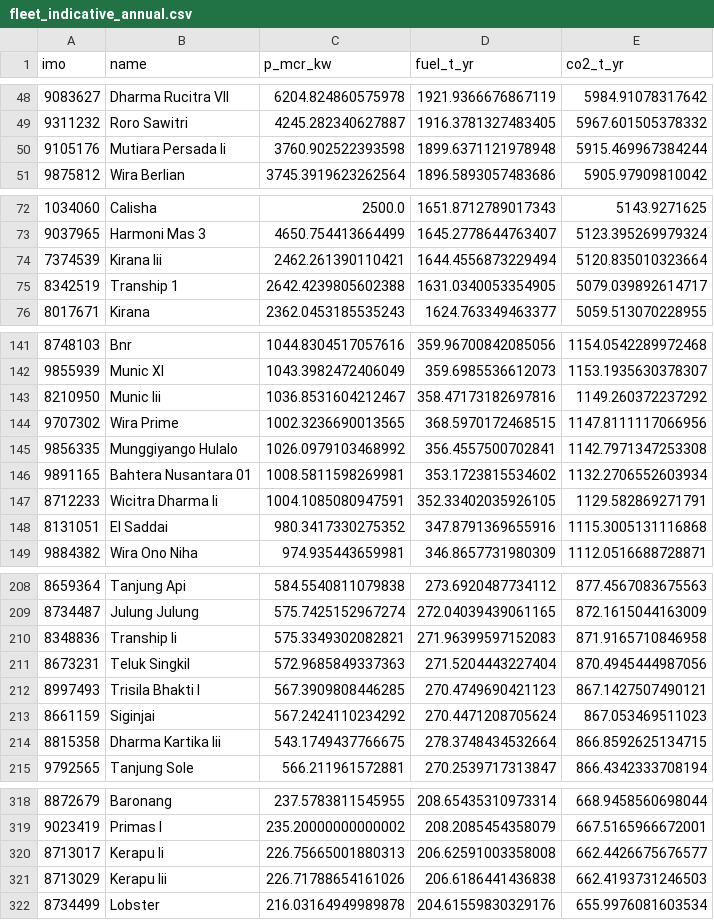
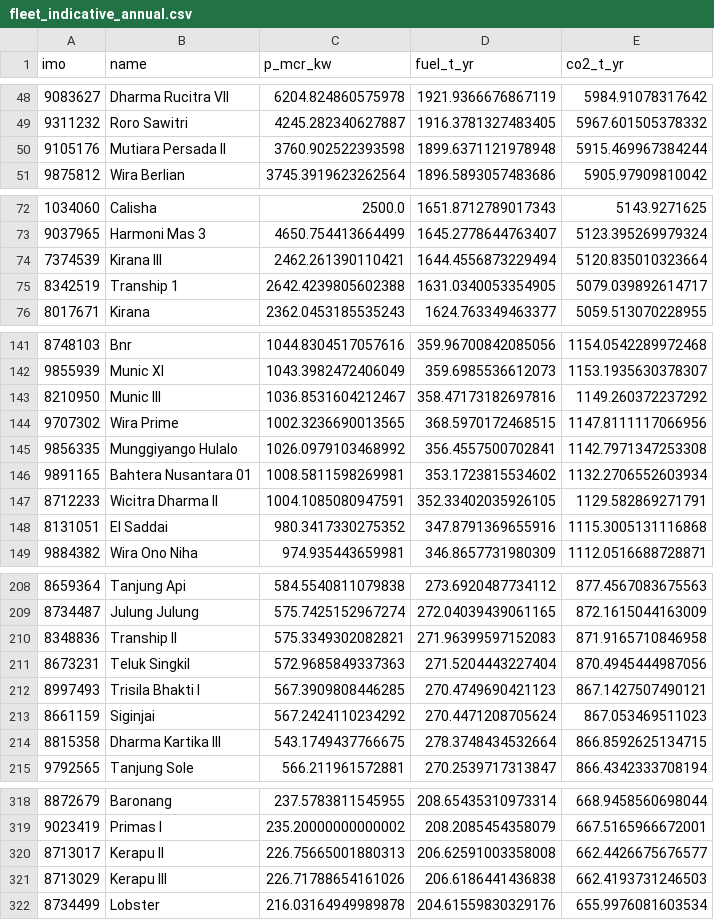
Before and after one commit to priyanklathwal/asdp-ferry-emissions, a CSV file: outputs/fleet_indicative_annual.csv, drawn as a sheet; only a part is shown, gaps mark what is left out; the diff covers the shown part only.

Commit message:
preserve Roman numerals in vessel names

```diff
--- a/outputs/fleet_indicative_annual.csv
+++ b/outputs/fleet_indicative_annual.csv
@@ -49,3 +49,3 @@ imo,name,p_mcr_kw,fuel_t_yr,co2_t_yr
 9311232,Roro Sawitri,4245.282340627887,1916.3781327483405,5967.601505378332
-9105176,Mutiara Persada Ii,3760.902522393598,1899.6371121978948,5915.469967384244
+9105176,Mutiara Persada II,3760.902522393598,1899.6371121978948,5915.469967384244
 9875812,Wira Berlian,3745.3919623262564,1896.5893057483686,5905.97909810042
@@ -73,3 +73,3 @@ imo,name,p_mcr_kw,fuel_t_yr,co2_t_yr
 9037965,Harmoni Mas 3,4650.754413664499,1645.2778644763407,5123.395269979324
-7374539,Kirana Iii,2462.261390110421,1644.4556873229494,5120.835010323664
+7374539,Kirana III,2462.261390110421,1644.4556873229494,5120.835010323664
 8342519,Tranship 1,2642.4239805602388,1631.0340053354905,5079.039892614717
@@ -142,3 +142,3 @@ imo,name,p_mcr_kw,fuel_t_yr,co2_t_yr
 9855939,Munic XI,1043.3982472406049,359.6985536612073,1153.1935630378307
-8210950,Munic Iii,1036.8531604212467,358.47173182697816,1149.260372237292
+8210950,Munic III,1036.8531604212467,358.47173182697816,1149.260372237292
 9707302,Wira Prime,1002.3236690013565,368.5970172468515,1147.8111117066956
@@ -146,3 +146,3 @@ imo,name,p_mcr_kw,fuel_t_yr,co2_t_yr
 9891165,Bahtera Nusantara 01,1008.5811598269981,353.1723815534602,1132.2706552603934
-8712233,Wicitra Dharma Ii,1004.1085080947591,352.33402035926105,1129.582869271791
+8712233,Wicitra Dharma II,1004.1085080947591,352.33402035926105,1129.582869271791
 8131051,El Saddai,980.3417330275352,347.8791369655916,1115.3005131116868
@@ -209,3 +209,3 @@ imo,name,p_mcr_kw,fuel_t_yr,co2_t_yr
 8734487,Julung Julung,575.7425152967274,272.04039439061165,872.1615044163009
-8348836,Tranship Ii,575.3349302082821,271.96399597152083,871.9165710846958
+8348836,Tranship II,575.3349302082821,271.96399597152083,871.9165710846958
 8673231,Teluk Singkil,572.9685849337363,271.5204443227404,870.4945444987056
@@ -213,3 +213,3 @@ imo,name,p_mcr_kw,fuel_t_yr,co2_t_yr
 8661159,Siginjai,567.2424110234292,270.4471208705624,867.053469511023
-8815358,Dharma Kartika Iii,543.1749437766675,278.3748434532664,866.8592625134715
+8815358,Dharma Kartika III,543.1749437766675,278.3748434532664,866.8592625134715
 9792565,Tanjung Sole,566.211961572881,270.2539717313847,866.4342333708194
@@ -319,4 +319,4 @@ imo,name,p_mcr_kw,fuel_t_yr,co2_t_yr
 9023419,Primas I,235.20000000000002,208.2085454358079,667.5165966672001
-8713017,Kerapu Ii,226.75665001880313,206.62591003358008,662.4426675676577
-8713029,Kerapu Iii,226.71788654161026,206.6186441436838,662.4193731246503
+8713017,Kerapu II,226.75665001880313,206.62591003358008,662.4426675676577
+8713029,Kerapu III,226.71788654161026,206.6186441436838,662.4193731246503
 8734499,Lobster,216.03164949989878,204.61559830329176,655.9976081603534
```
Also changed, not shown: 26 edited cells elsewhere in this file, outputs/per_vessel_route_totals.csv, outputs/vessels_derived.csv, 4 other files.
